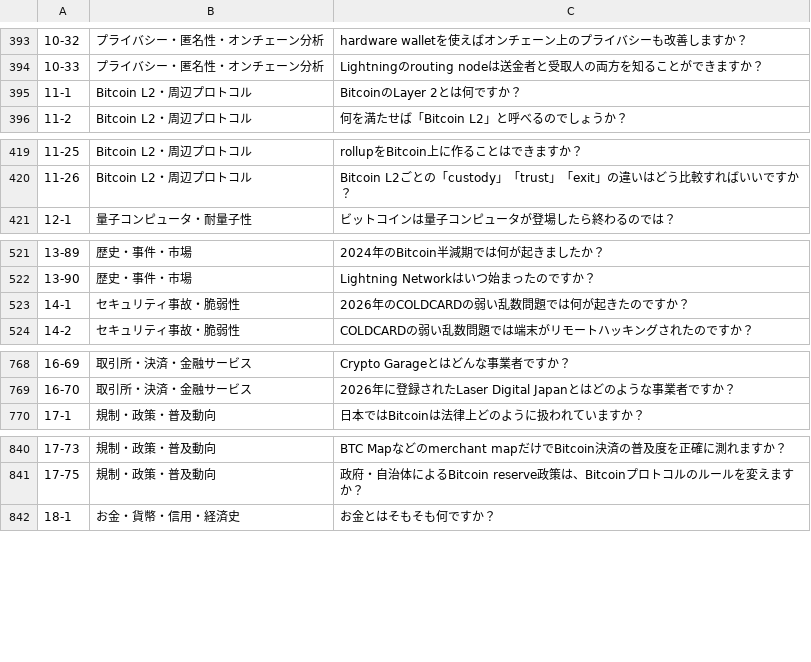
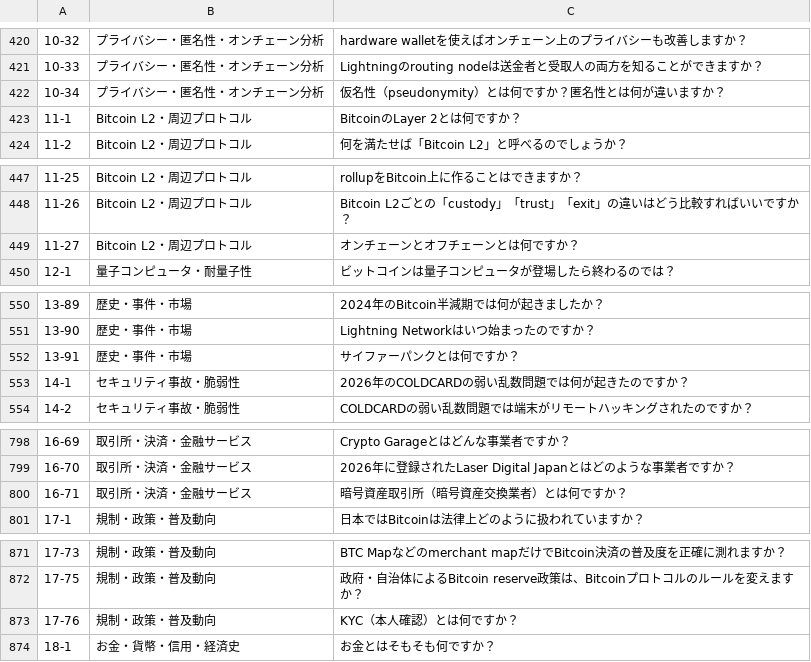
Before and after one commit to ocknamo/sandbox, a TSV file: jev-bitcoin/internal/faq/data/questions.tsv, drawn as a sheet; only a part is shown, gaps mark what is left out; the diff covers the shown part only.

```diff
--- a/jev-bitcoin/internal/faq/data/questions.tsv
+++ b/jev-bitcoin/internal/faq/data/questions.tsv
@@ -394,2 +421,3 @@
 10-33	プライバシー・匿名性・オンチェーン分析	Lightningのrouting nodeは送金者と受取人の両方を知ることができますか？
+10-34	プライバシー・匿名性・オンチェーン分析	仮名性（pseudonymity）とは何ですか？匿名性とは何が違いますか？
 11-1	Bitcoin L2・周辺プロトコル	BitcoinのLayer 2とは何ですか？
@@ -420,2 +448,3 @@
 11-26	Bitcoin L2・周辺プロトコル	Bitcoin L2ごとの「custody」「trust」「exit」の違いはどう比較すればいいですか？
+11-27	Bitcoin L2・周辺プロトコル	オンチェーンとオフチェーンとは何ですか？
 12-1	量子コンピュータ・耐量子性	ビットコインは量子コンピュータが登場したら終わるのでは？
@@ -522,2 +551,3 @@
 13-90	歴史・事件・市場	Lightning Networkはいつ始まったのですか？
+13-91	歴史・事件・市場	サイファーパンクとは何ですか？
 14-1	セキュリティ事故・脆弱性	2026年のCOLDCARDの弱い乱数問題では何が起きたのですか？
@@ -769,2 +799,3 @@
 16-70	取引所・決済・金融サービス	2026年に登録されたLaser Digital Japanとはどのような事業者ですか？
+16-71	取引所・決済・金融サービス	暗号資産取引所（暗号資産交換業者）とは何ですか？
 17-1	規制・政策・普及動向	日本ではBitcoinは法律上どのように扱われていますか？
@@ -841,2 +872,3 @@
 17-75	規制・政策・普及動向	政府・自治体によるBitcoin reserve政策は、Bitcoinプロトコルのルールを変えますか？
+17-76	規制・政策・普及動向	KYC（本人確認）とは何ですか？
 18-1	お金・貨幣・信用・経済史	お金とはそもそも何ですか？
```
Also changed, not shown: 34 added rows elsewhere in this file, 21 other files.
